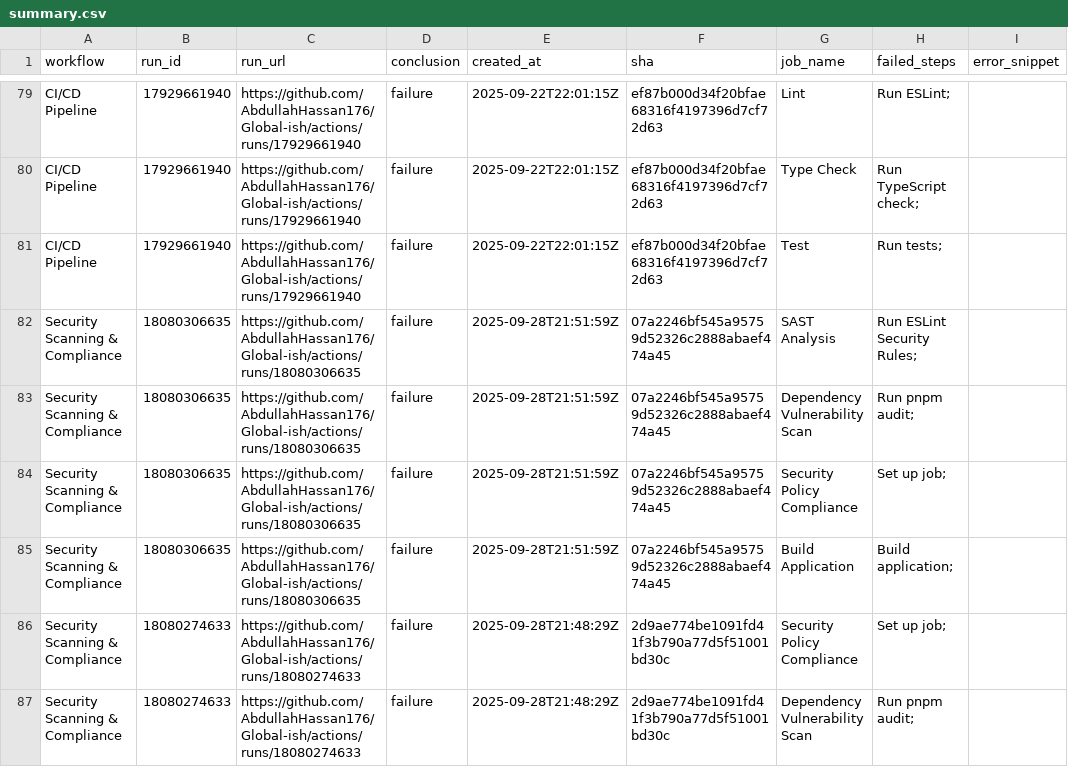
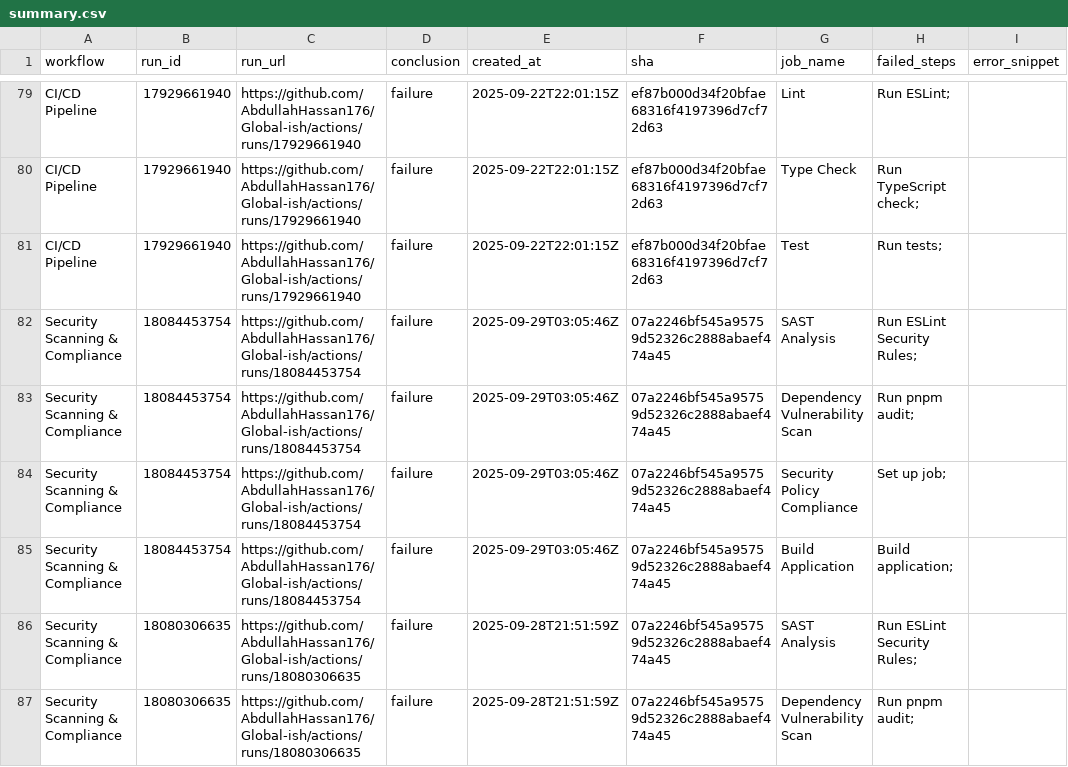
Before and after one commit to AbdullahHassan176/Global-ish, a CSV file: reports/summary.csv, drawn as a sheet; only a part is shown, gaps mark what is left out; the shorter side is filled out with more unchanged rows; the diff names each change by its address in the sheet, - before the commit and + after, or states it on an @@ line.

```diff
--- a/reports/summary.csv
+++ b/reports/summary.csv
+row 82: Security Scanning & Compliance | 18084453754 | https://github.com/AbdullahHassan176/Global-ish/actions/runs/18084453754 | failure | 2025-09-29T03:05:46Z | 07a2246bf545a95759d52326c2888abaef474a45 | SAST Analysis | Run ESLint Security Rules;
+row 83: Security Scanning & Compliance | 18084453754 | https://github.com/AbdullahHassan176/Global-ish/actions/runs/18084453754 | failure | 2025-09-29T03:05:46Z | 07a2246bf545a95759d52326c2888abaef474a45 | Dependency Vulnerability Scan | Run pnpm audit;
+row 84: Security Scanning & Compliance | 18084453754 | https://github.com/AbdullahHassan176/Global-ish/actions/runs/18084453754 | failure | 2025-09-29T03:05:46Z | 07a2246bf545a95759d52326c2888abaef474a45 | Security Policy Compliance | Set up job;
+row 85: Security Scanning & Compliance | 18084453754 | https://github.com/AbdullahHassan176/Global-ish/actions/runs/18084453754 | failure | 2025-09-29T03:05:46Z | 07a2246bf545a95759d52326c2888abaef474a45 | Build Application | Build application;
```
Also changed, not shown: 1 other file.
